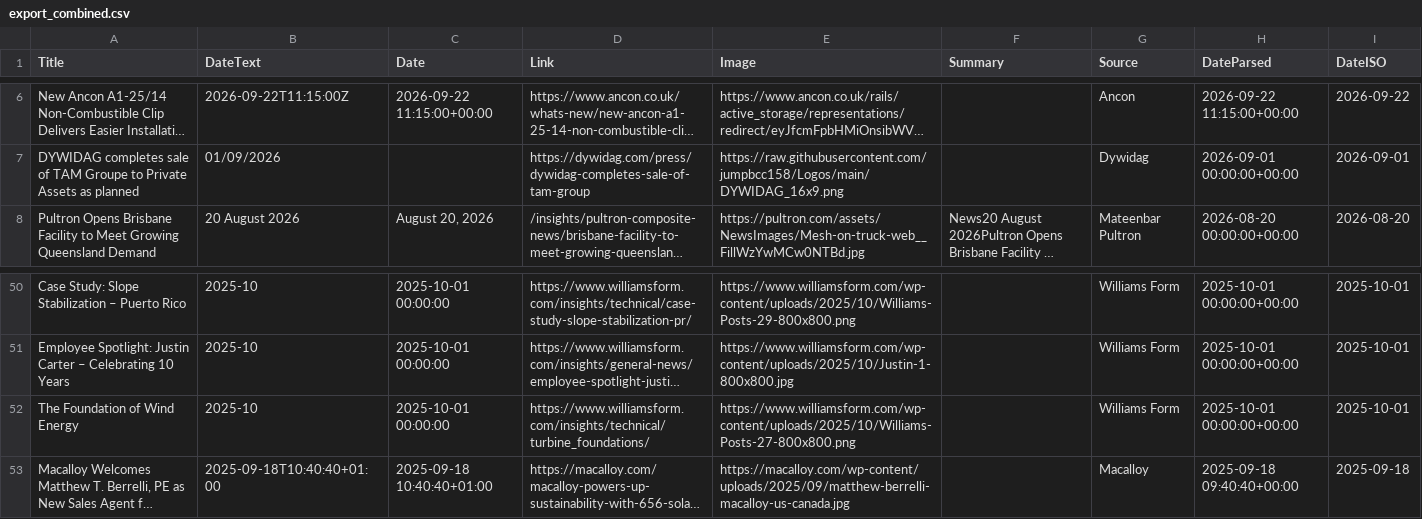
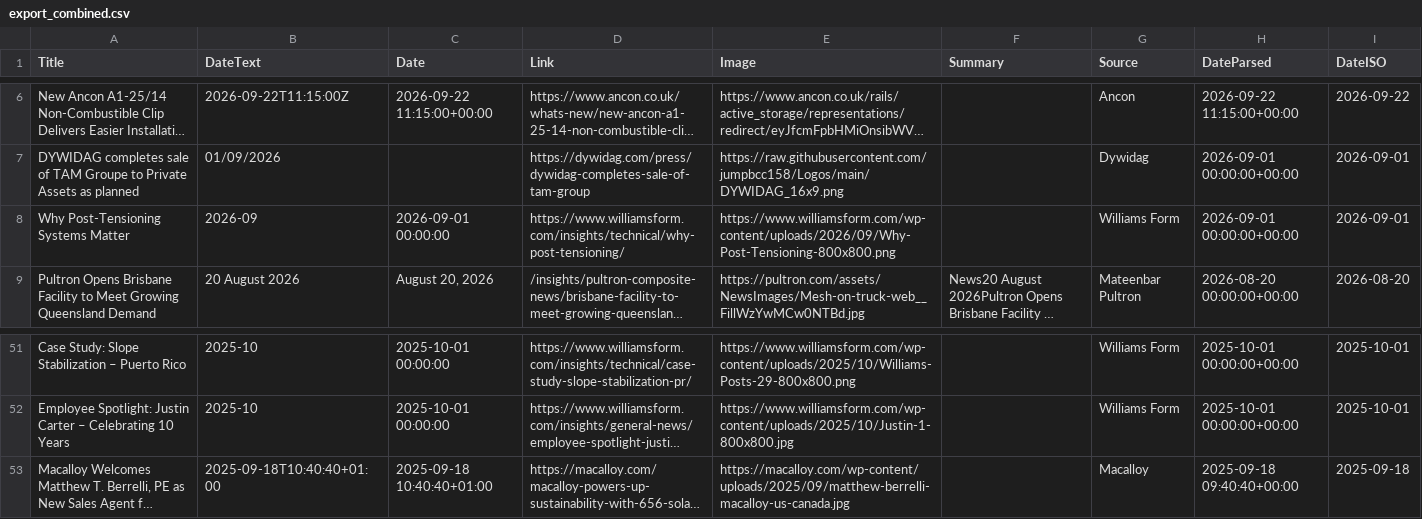
Before and after one commit to jumpbcc158/006gitscrape, a CSV file: export_combined.csv, drawn as a sheet; only a part is shown, gaps mark what is left out; long unchanged cells end in …; removed rows and columns are numbered as before the commit, all else as after; the diff names each change by its address in the sheet, - before the commit and + after, or states it on an @@ line.

```diff
--- a/export_combined.csv
+++ b/export_combined.csv
+row 8: Why Post-Tensioning Systems Matter | 2026-09 | 2026-09-01 00:00:00 | https://www.williamsform.com/insights/technical/why-post-tensioning/ | https://www.williamsform.com/wp-content/uploads/2026/09/Why-Post-Tensioning-800x800.png |  | Williams Form | 2026-09-01 00:00:00+00:00 | 2026-09-01
-row 52: The Foundation of Wind Energy | 2025-10 | 2025-10-01 00:00:00 | https://www.williamsform.com/insights/technical/turbine_foundations/ | https://www.williamsform.com/wp-content/uploads/2025/10/Williams-Posts-27-800x800.png |  | Williams Form | 2025-10-01 00:00:00+00:00 | 2025-10-01
```
